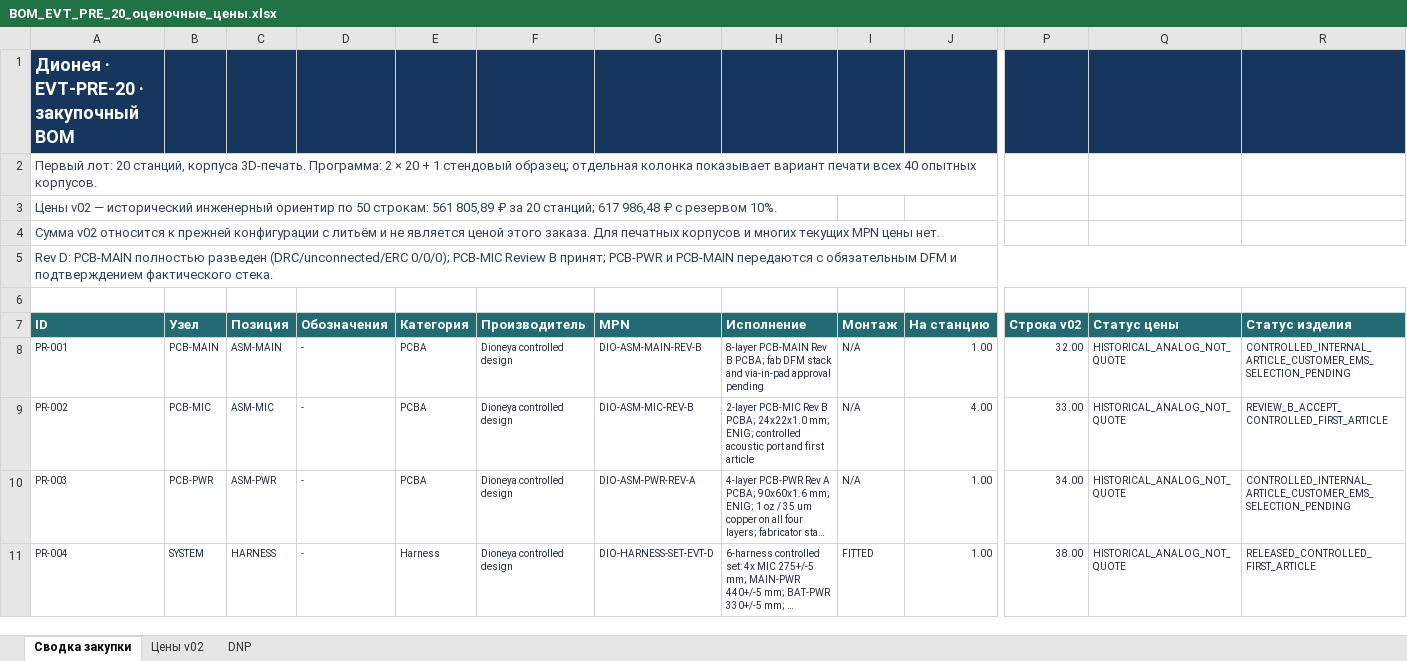
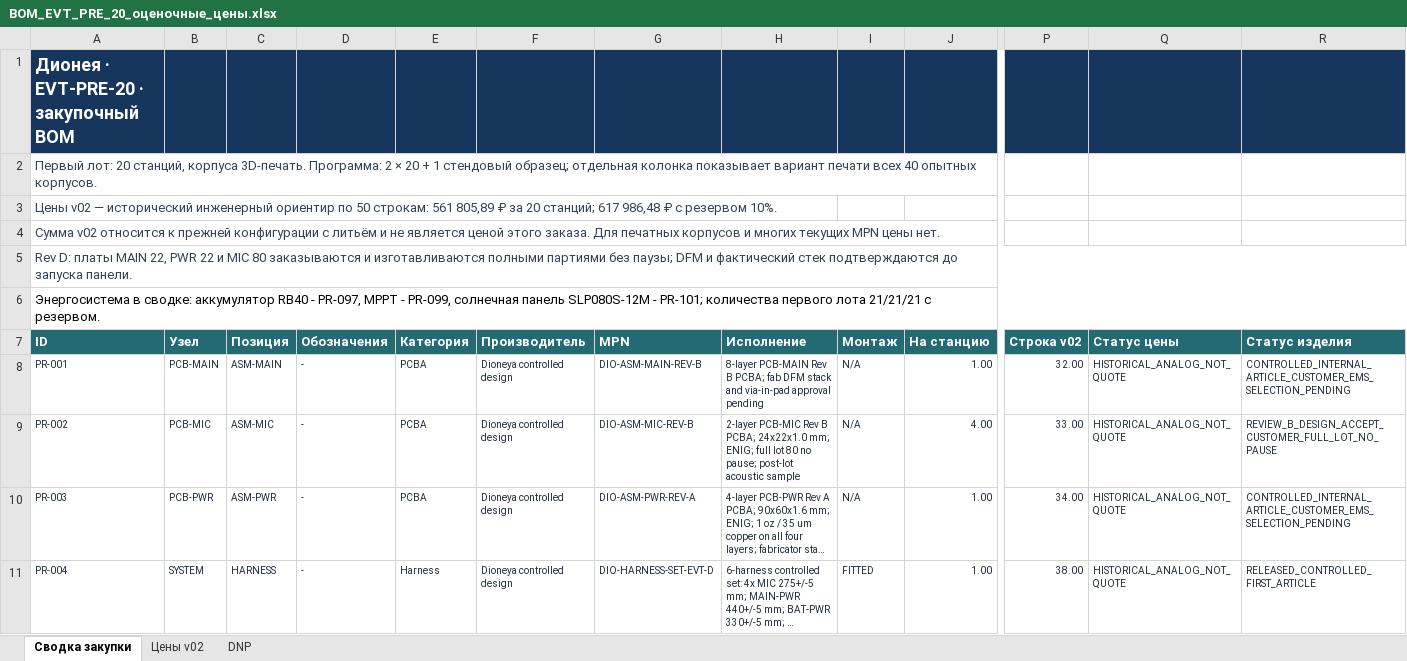
Before and after one commit to skif-ops/rs-zs-bpla, an Excel workbook: releases/evt-pre-20/2026-09-30-rev-d/Основной_пакет/01_Закупка/BOM_EVT_PRE_20_оценочные_цены.xlsx, sheet Сводка закупки, drawn as a sheet; only a part is shown, gaps mark what is left out; long unchanged cells end in …; values as stored, in another font and other column widths than the file's, no borders; table styles not drawn; the diff names each change by its address in the sheet, - before the commit and + after, or states it on an @@ line.

Commit message:
Rev D: align full PCB lot order and procurement summary

```diff
--- a/releases/evt-pre-20/2026-09-30-rev-d/Основной_пакет/01_Закупка/BOM_EVT_PRE_20_оценочные_цены.xlsx (sheet Сводка закупки)
+++ b/releases/evt-pre-20/2026-09-30-rev-d/Основной_пакет/01_Закупка/BOM_EVT_PRE_20_оценочные_цены.xlsx (sheet Сводка закупки)
-A5 (ID): Rev D: PCB-MAIN полностью разведен (DRC/unconnected/ERC 0/0/0); PCB-MIC Review B принят; PCB-PWR и PCB-MAIN передаются с обязательным DFM и подтверждением фактического стека.
+A5 (ID): Rev D: платы MAIN 22, PWR 22 и MIC 80 заказываются и изготавливаются полными партиями без паузы; DFM и фактический стек подтверждаются до запуска панели.
-A6 (ID): (empty)
+A6 (ID): Энергосистема в сводке: аккумулятор RB40 - PR-097, MPPT - PR-099, солнечная панель SLP080S-12M - PR-101; количества первого лота 21/21/21 с резервом.
+A6:R6 merged
-H9 (Исполнение): …mm; ENIG; controlled acoustic port and first article
+H9 (Исполнение): …mm; ENIG; full lot 80 no pause; post-lot acoustic sample
-R9 (Статус изделия): REVIEW_B_ACCEPT_CONTROLLED_FIRST_ARTICLE
+R9 (Статус изделия): REVIEW_B_DESIGN_ACCEPT_CUSTOMER_FULL_LOT_NO_PAUSE
```
Also changed, not shown: releases/evt-pre-20/2026-09-30-rev-d/Заказ_плат_и_монтаж/00_Условия_передачи/BOM_плат_для_монтажа.xlsx, releases/evt-pre-20/2026-09-30-rev-d/Заказ_плат_и_монтаж/03_PCB_MAIN_заказ_с_DFM/01_Изготовление_платы/PCB-MAIN_ИМПЕДАНС_ТРАССЫ_REV_D.xlsx, 51 other files.
